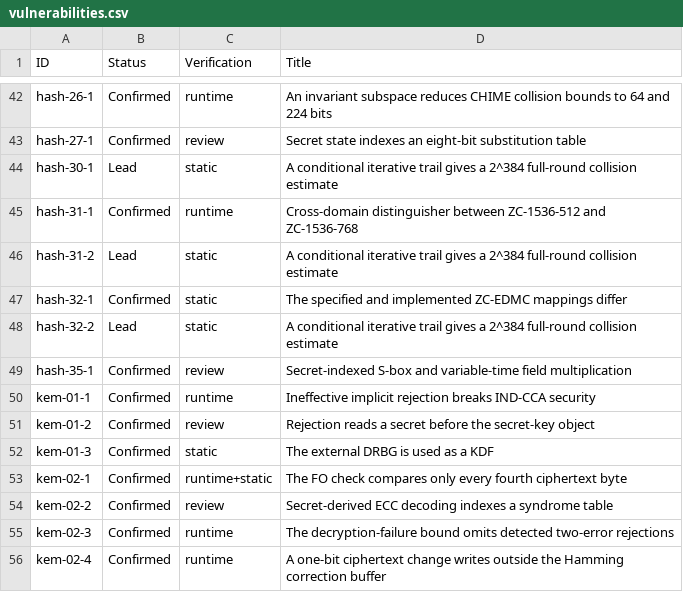
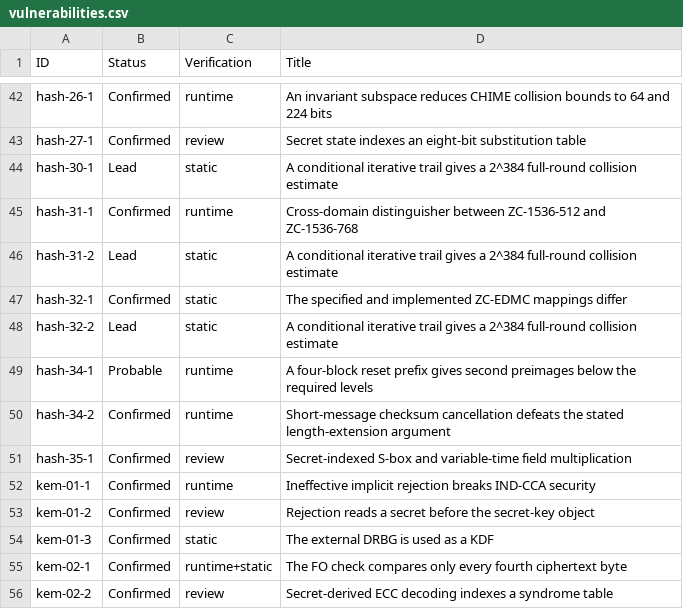
Before and after one commit to ngcc-dev/ngcc-harness, a CSV file: security/vulnerabilities.csv, drawn as a sheet; only a part is shown, gaps mark what is left out; the shorter side is filled out with more unchanged rows; the diff names each change by its address in the sheet, - before the commit and + after, or states it on an @@ line.

```diff
--- a/security/vulnerabilities.csv
+++ b/security/vulnerabilities.csv
+row 49: hash-34-1 | Probable | runtime | A four-block reset prefix gives second preimages below the required levels
+row 50: hash-34-2 | Confirmed | runtime | Short-message checksum cancellation defeats the stated length-extension argument
```
Also changed, not shown: 3 other files.
